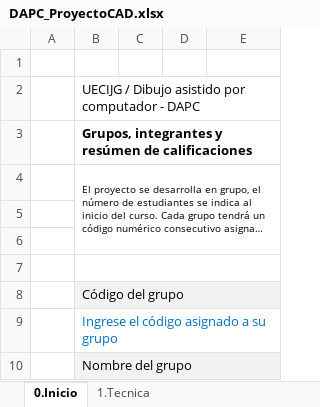
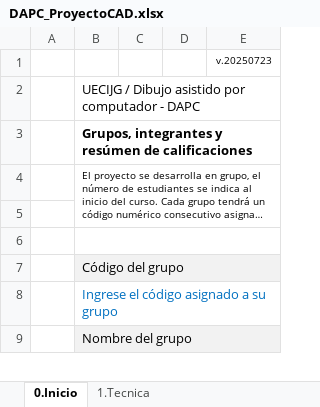
Before and after one commit to rcfdtools/R.DAPC, an Excel workbook: file/table/DAPC_ProyectoCAD.xlsx, sheet 0.Inicio, drawn as a sheet; only a part is shown; long unchanged cells end in …; values as stored, in another font and other column widths than the file's, no borders; the diff names each change by its address in the sheet, - before the commit and + after, or states it on an @@ line.

```diff
--- a/file/table/DAPC_ProyectoCAD.xlsx (sheet 0.Inicio)
+++ b/file/table/DAPC_ProyectoCAD.xlsx (sheet 0.Inicio)
-E1: (empty)
+E1: v.20250723
-row 5: (empty)
```
Also changed, not shown: sheet 1.Tecnica, sheet 5.Archivos, sheet 2.ArquitectonicaEstructural, sheet 5.Planos, sheet 4.Bodegaje, sheet 3.Electrica, 1 more sheet, formulas that keep their value, 3 other files.
